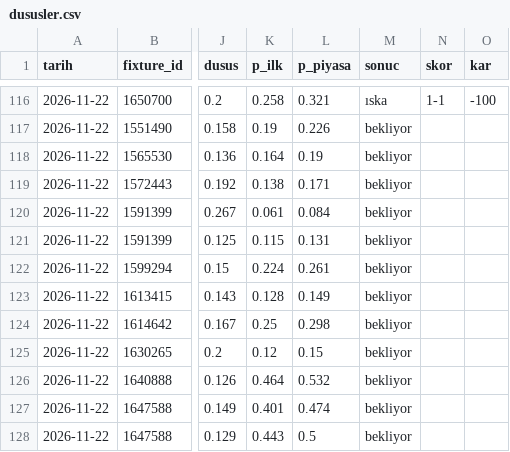
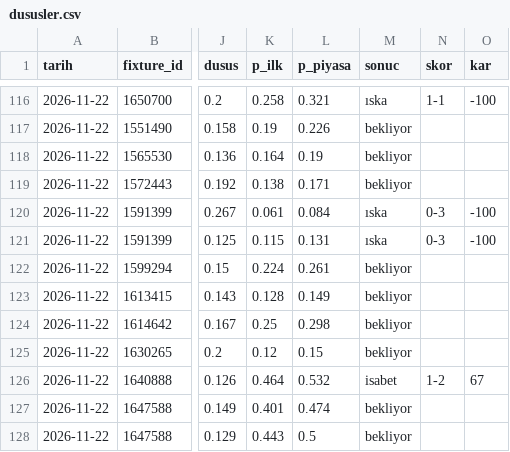
Before and after one commit to leaderofhorde1/Gol-Analizi, a CSV file: data/dususler.csv, drawn as a sheet; only a part is shown, gaps mark what is left out; the diff names each change by its address in the sheet, - before the commit and + after, or states it on an @@ line.

```diff
--- a/data/dususler.csv
+++ b/data/dususler.csv
-M120:M121 (sonuc): bekliyor
+M120:M121 (sonuc): ıska
-N120:N121 (skor): (empty)
+N120:N121 (skor): 0-3
-O120:O121 (kar): (empty)
+O120:O121 (kar): -100
-M126 (sonuc): bekliyor
+M126 (sonuc): isabet
-N126 (skor): (empty)
+N126 (skor): 1-2
-O126 (kar): (empty)
+O126 (kar): 67
```
Also changed, not shown: data/sinyaller.csv, 2 other files.
